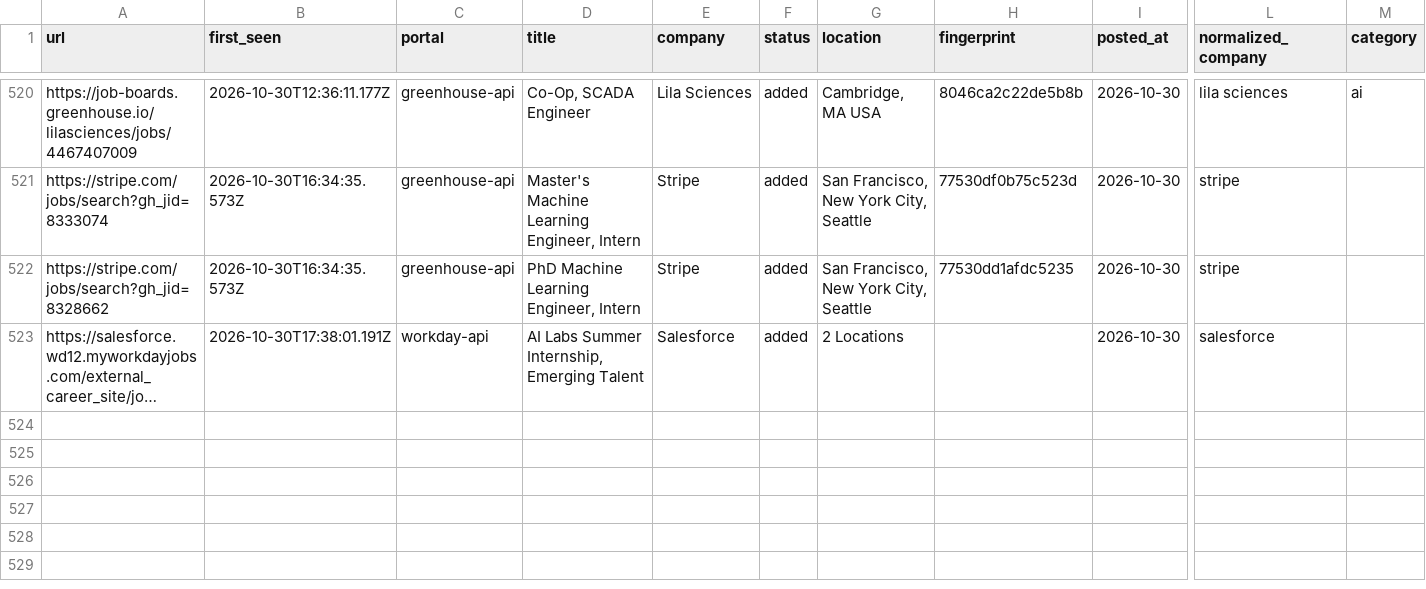
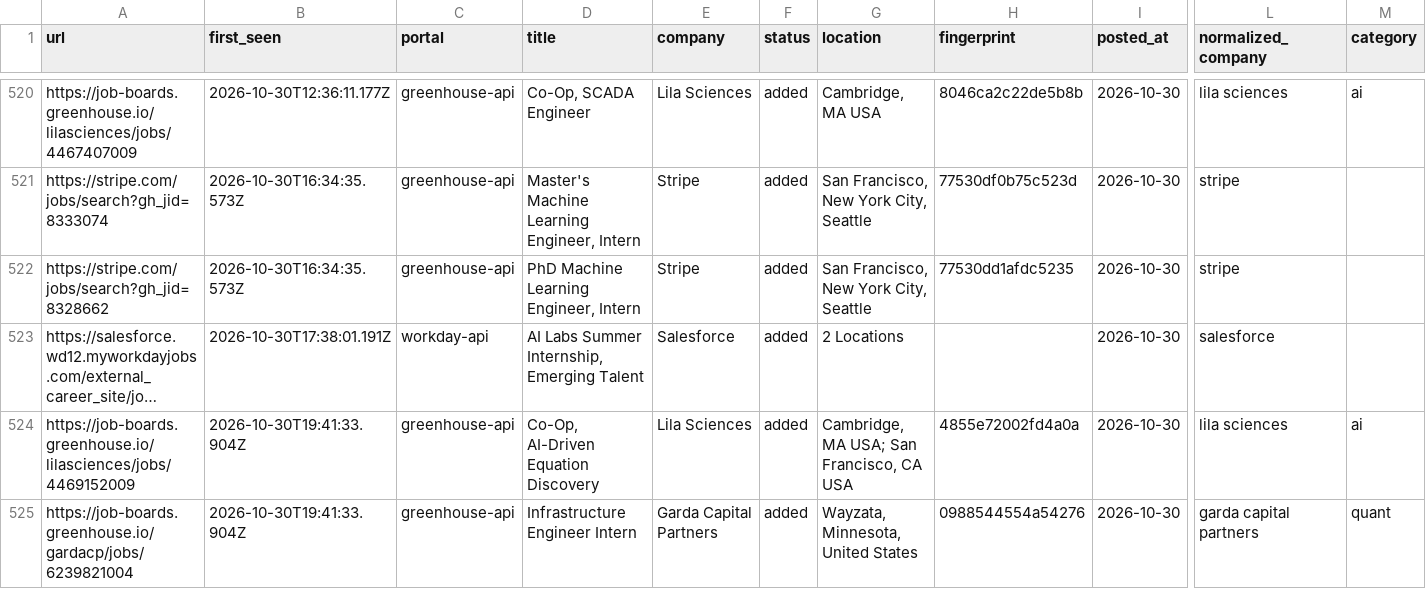
Before and after one commit to tanaymihani/intern-ops, a TSV file: data/scan-history-tracked.tsv, drawn as a sheet; only a part is shown, gaps mark what is left out; long unchanged cells end in …; rows hold the shown columns only; the diff names each change by its address in the sheet, - before the commit and + after, or states it on an @@ line.

```diff
--- a/data/scan-history-tracked.tsv
+++ b/data/scan-history-tracked.tsv
+row 524: https://job-boards.greenhouse.io/lilasciences/jobs/4469152009 | 2026-10-30T19:41:33.904Z | greenhouse-api | Co-Op, AI-Driven Equation Discovery | Lila Sciences | added | Cambridge, MA USA; San Francisco, CA USA | 4855e72002fd4a0a | 2026-10-30 | lila sciences | ai
+row 525: https://job-boards.greenhouse.io/gardacp/jobs/6239821004 | 2026-10-30T19:41:33.904Z | greenhouse-api | Infrastructure Engineer Intern | Garda Capital Partners | added | Wayzata, Minnesota, United States | 0988544554a54276 | 2026-10-30 | garda capital partners | quant
```
Also changed, not shown: data/scan-runs.tsv, 3 other files.
